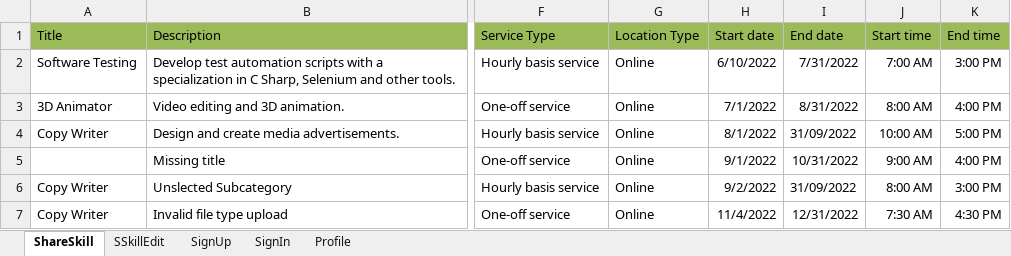
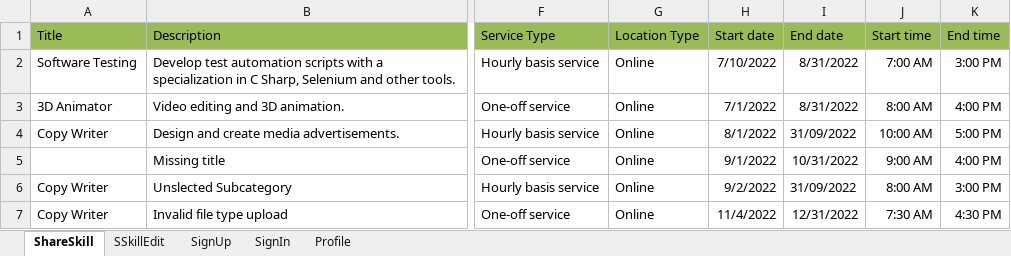
Before and after one commit to antonregis/sprint3.nunit, an Excel workbook: MarsFramework/ExcelData/TestData.xlsx, sheet ShareSkill, drawn as a sheet; only a part is shown, gaps mark what is left out; values as stored, in another font and other column widths than the file's, no borders; the diff names each change by its address in the sheet, - before the commit and + after, or states it on an @@ line.

```diff
--- a/MarsFramework/ExcelData/TestData.xlsx (sheet ShareSkill)
+++ b/MarsFramework/ExcelData/TestData.xlsx (sheet ShareSkill)
-H2 (Start date): 6/10/2022
+H2 (Start date): 7/10/2022
-I2 (End date): 7/31/2022
+I2 (End date): 8/31/2022
```
Also changed, not shown: Mars Test Conditions and Cases .xlsx, 7 other files.
